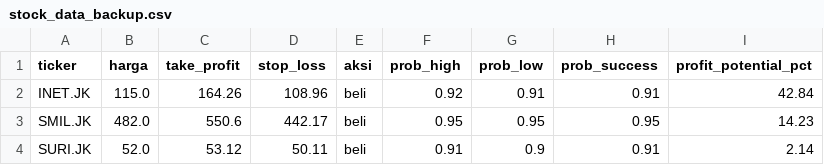
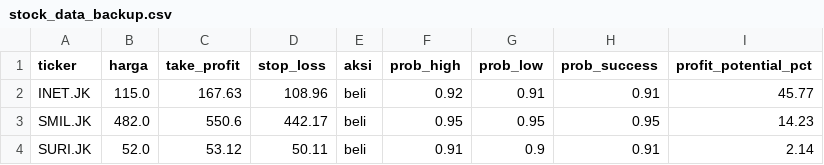
Before and after one commit to raidvoltus/arkana, a CSV file: stock_data_backup.csv, drawn as a sheet.

```diff
--- a/stock_data_backup.csv
+++ b/stock_data_backup.csv
@@ -1,3 +1,3 @@
 ticker,harga,take_profit,stop_loss,aksi,prob_high,prob_low,prob_success,profit_potential_pct
-INET.JK,115.0,164.26,108.96,beli,0.92,0.91,0.91,42.84
+INET.JK,115.0,167.63,108.96,beli,0.92,0.91,0.91,45.77
 SMIL.JK,482.0,550.6,442.17,beli,0.95,0.95,0.95,14.23
```
Also changed, not shown: prediksi_log.csv, 6 other files.
